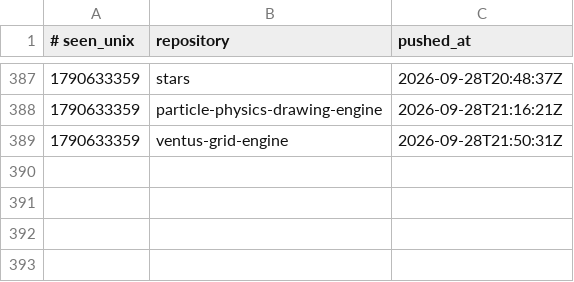
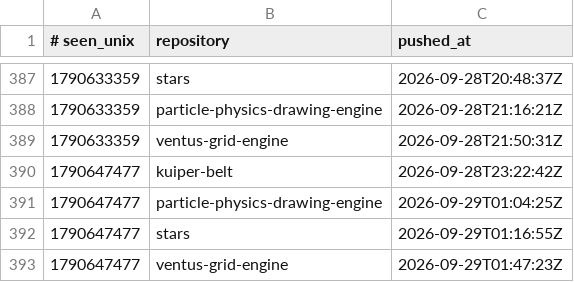
Before and after one commit to Ventusltd/time-stone, a TSV file: ledger.tsv, drawn as a sheet; only a part is shown, gaps mark what is left out; the diff names each change by its address in the sheet, - before the commit and + after, or states it on an @@ line.

```diff
--- a/ledger.tsv
+++ b/ledger.tsv
+row 390: 1790647477 | kuiper-belt | 2026-09-28T23:22:42Z
+row 391: 1790647477 | particle-physics-drawing-engine | 2026-09-29T01:04:25Z
+row 392: 1790647477 | stars | 2026-09-29T01:16:55Z
+row 393: 1790647477 | ventus-grid-engine | 2026-09-29T01:47:23Z
```
Also changed, not shown: 1 other file.
